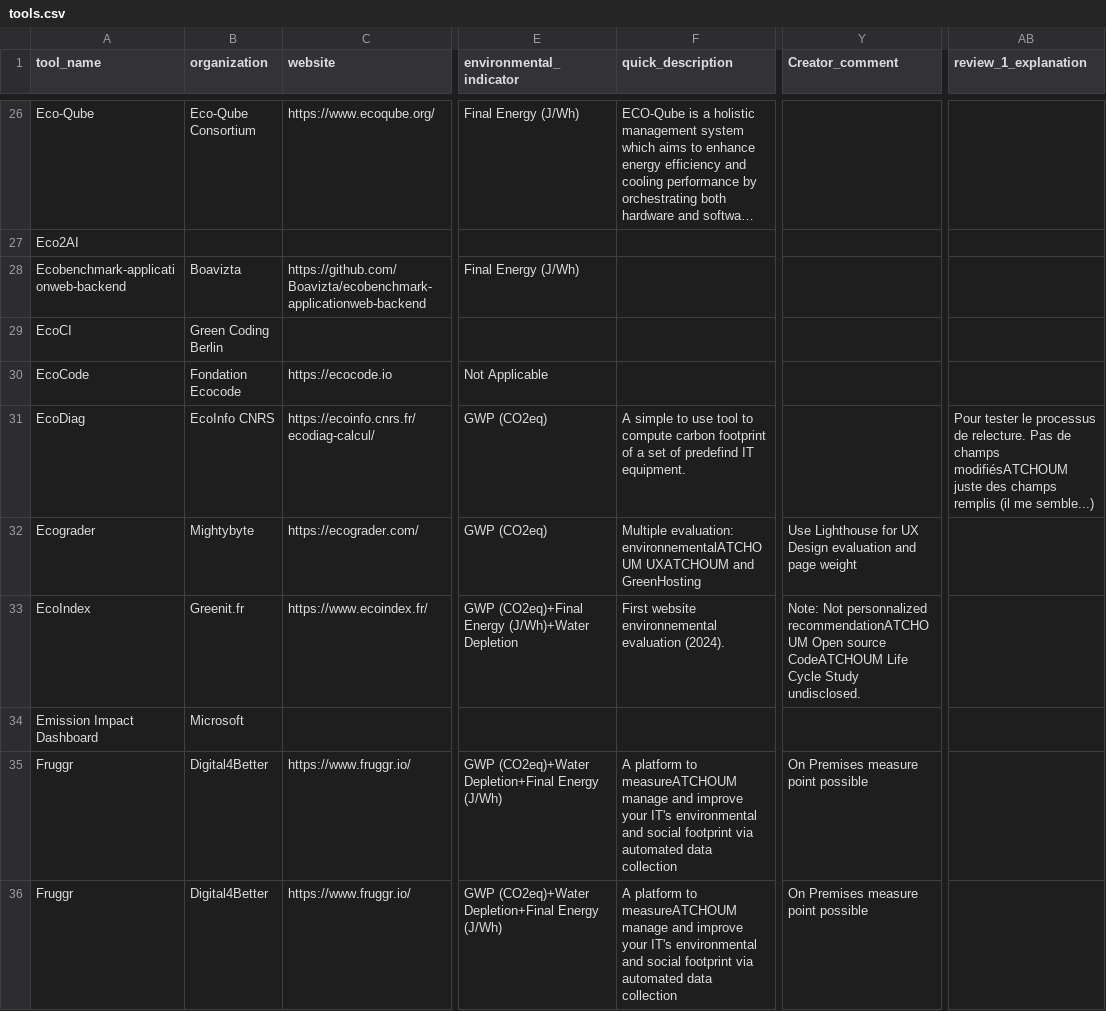
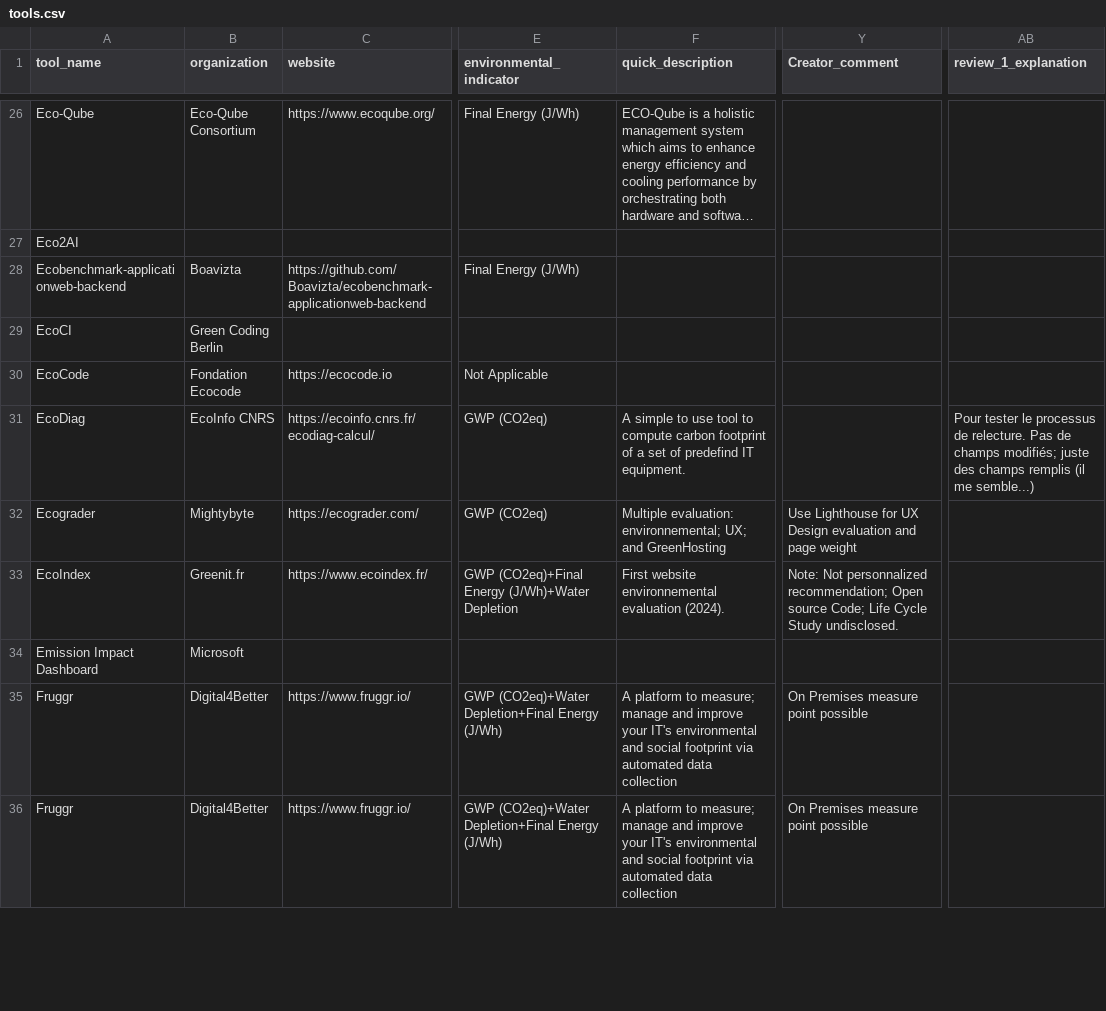
Before and after one commit to olebrussels/boavizta-ict-sust-tools-fork, a CSV file: ictst/data/tools.csv, drawn as a sheet; only a part is shown, gaps mark what is left out; long unchanged cells end in …; the diff covers the shown part only; the diff names each change by its address in the sheet, - before the commit and + after, or states it on an @@ line.

```diff
--- a/ictst/data/tools.csv
+++ b/ictst/data/tools.csv
-AB31 (review_1_explanation): …de champs modifiésATCHOUM juste des…
+AB31 (review_1_explanation): …de champs modifiés; juste des…
-F32 (quick_description): Multiple evaluation: environnementalATCHOUM UXATCHOUM and GreenHosting
+F32 (quick_description): Multiple evaluation: environnemental; UX; and GreenHosting
-Y33 (Creator_comment): …Not personnalized recommendationATCHOUM Open source CodeATCHOUM Life Cycle…
+Y33 (Creator_comment): …Not personnalized recommendation; Open source Code; Life Cycle…
-F35:F36 (quick_description): …platform to measureATCHOUM manage and…
+F35:F36 (quick_description): …platform to measure; manage and…
```
Also changed, not shown: 32 edited cells elsewhere in this file.
